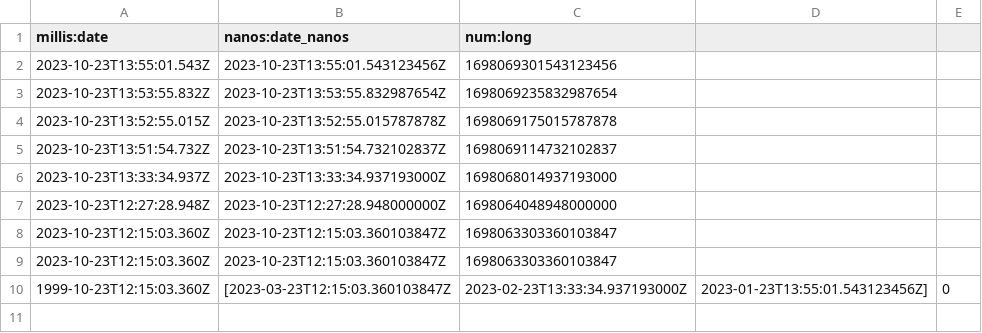
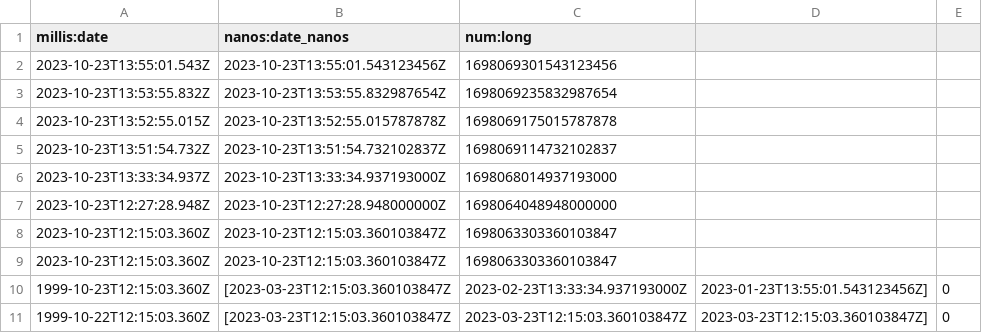
Before and after one commit to verawu/elasticsearch, a CSV file: x-pack/plugin/esql/qa/testFixtures/src/main/resources/date_nanos.csv, drawn as a sheet; the diff names each change by its address in the sheet, - before the commit and + after, or states it on an @@ line.

Commit message:
[8.x] [ESQL] Support date_nanos on functions that take "any" type (#114056) (#115351)
* [ESQL] Support date_nanos on functions that take "any" type (#114056)

Resolves #109998

For the most part, this is just adding tests. Greater and Least have actual production code changes - notably toEvaluator is modified to map date nanos to the long evaluator. This parallels the work done in #113961. I've added CSV tests and unit tests for all the functions listed in the original ticket.


---------

Co-authored-by: Elastic Machine <elasticmachine@users.noreply.github.com>

* Mute failing watcher test

Cherry-pick
https://github.com/elastic/elasticsearch/commit/92f9ebc23d7de325358483485b75091551d55d19#diff-41386766c394f14f5f205f92bb26eb1420b80af0057c78b2842fcc7ddd3d67aaR326

For whatever reason, git cherry-pick is having some difficulty with
this, so I just hand copied the mute.

* pull in another mute

---------

Co-authored-by: Elastic Machine <elasticmachine@users.noreply.github.com>

```diff
--- a/x-pack/plugin/esql/qa/testFixtures/src/main/resources/date_nanos.csv
+++ b/x-pack/plugin/esql/qa/testFixtures/src/main/resources/date_nanos.csv
+row 11: 1999-10-22T12:15:03.360Z | [2023-03-23T12:15:03.360103847Z | 2023-03-23T12:15:03.360103847Z | 2023-03-23T12:15:03.360103847Z] | 0
```
Also changed, not shown: 16 other files.
